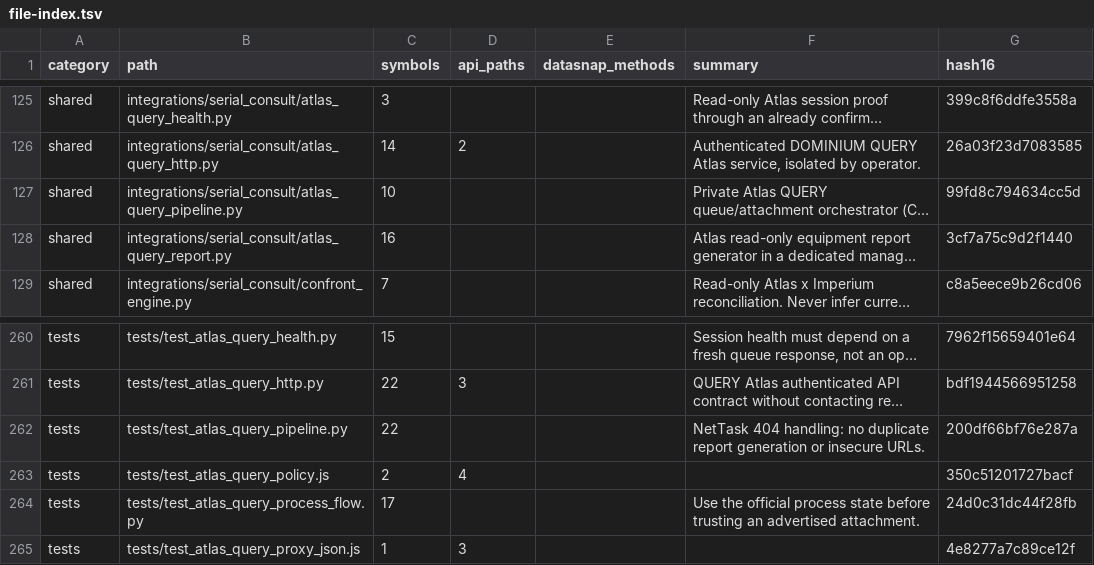
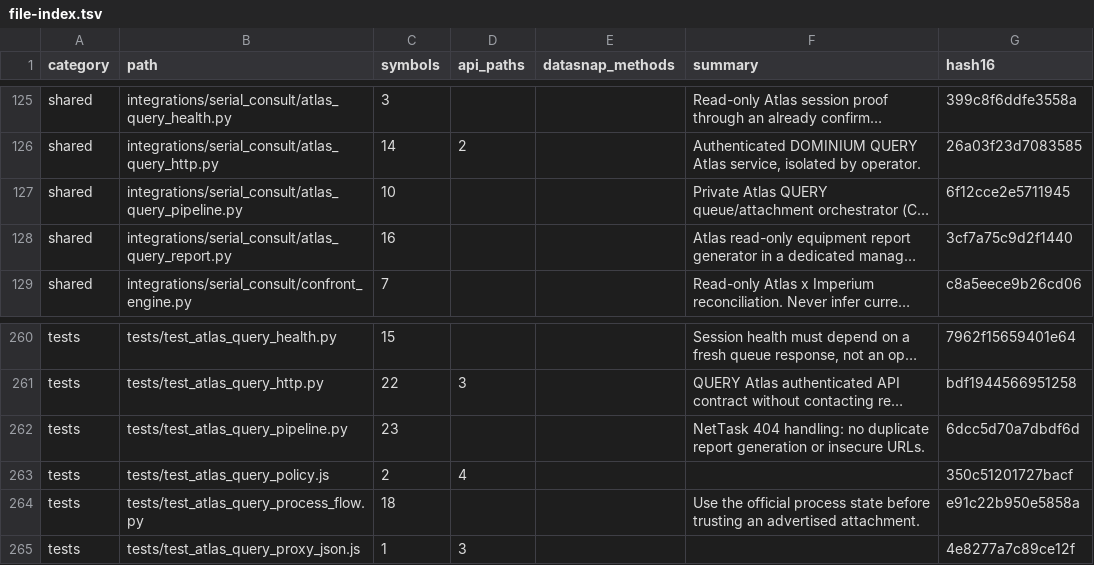
Before and after one commit to clarotechnet/dominium, a TSV file: .dominium/file-index.tsv, drawn as a sheet; only a part is shown, gaps mark what is left out; long unchanged cells end in …; the diff names each change by its address in the sheet, - before the commit and + after, or states it on an @@ line.

```diff
--- a/.dominium/file-index.tsv
+++ b/.dominium/file-index.tsv
-G127 (hash16): 99fd8c794634cc5d
+G127 (hash16): 6f12cce2e5711945
-C262 (symbols): 22
+C262 (symbols): 23
-G262 (hash16): 200df66bf76e287a
+G262 (hash16): 6dcc5d70a7dbdf6d
-C264 (symbols): 17
+C264 (symbols): 18
-G264 (hash16): 24d0c31dc44f28fb
+G264 (hash16): e91c22b950e5858a
```
Also changed, not shown: .dominium/symbol-index.tsv, 5 other files.
